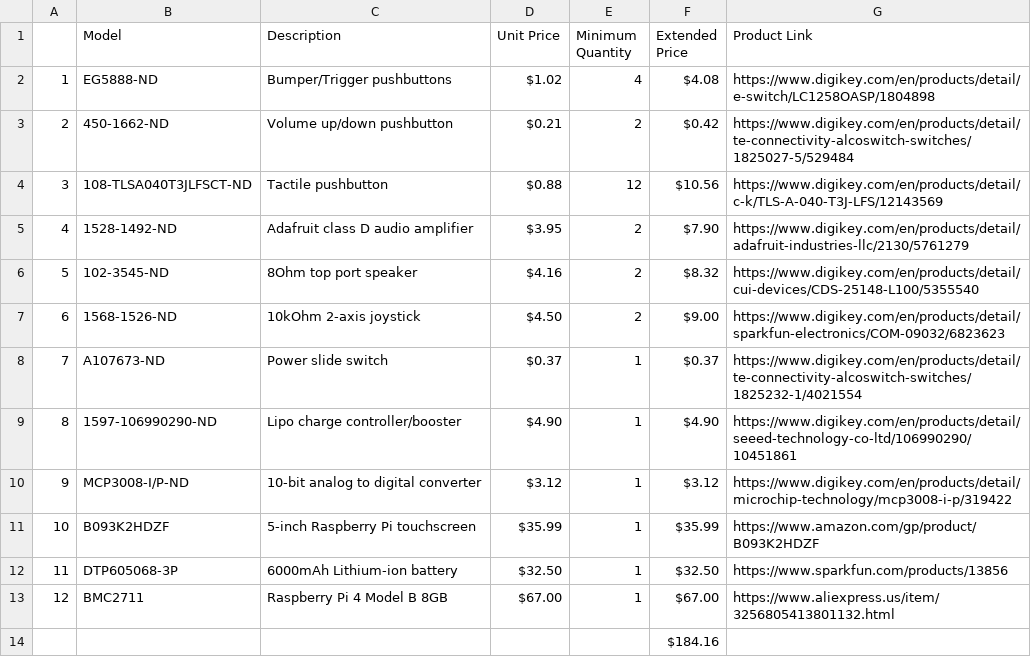
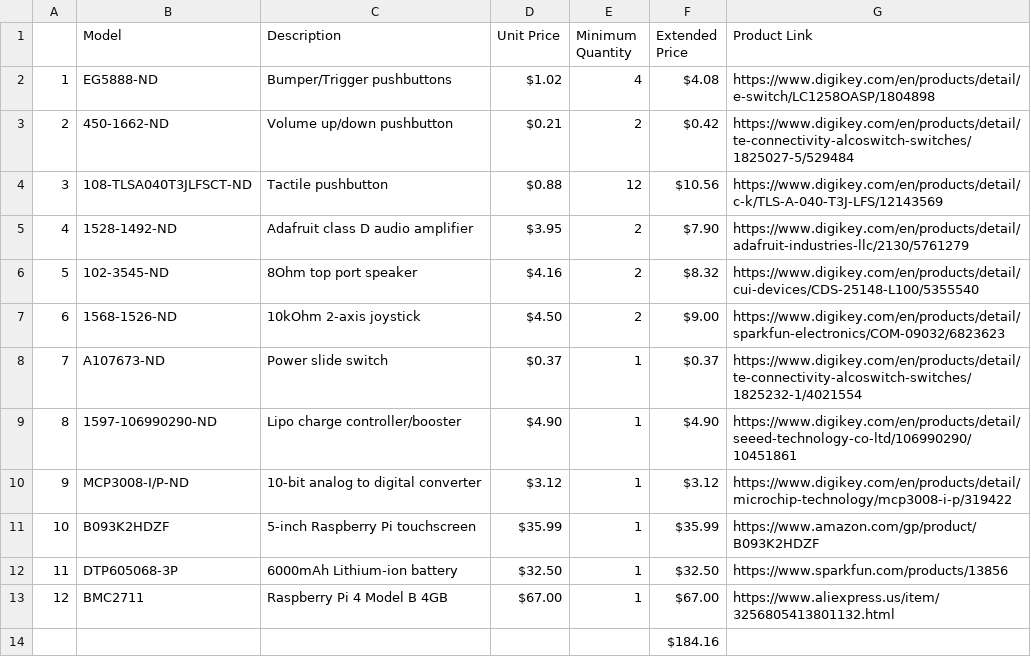
Before and after one commit to Strayfade/handheld, a CSV file: pcb/Handheld BOM.csv, drawn as a sheet.

Commit message:
Update Handheld BOM.csv

```diff
--- a/pcb/Handheld BOM.csv
+++ b/pcb/Handheld BOM.csv
@@ -12,3 +12,3 @@
 11,DTP605068-3P,6000mAh Lithium-ion battery,$32.50,1,$32.50,https://www.sparkfun.com/products/13856
-12,BMC2711,Raspberry Pi 4 Model B 8GB,$67.00,1,$67.00,https://www.aliexpress.us/item/3256805413801132.html
+12,BMC2711,Raspberry Pi 4 Model B 4GB,$67.00,1,$67.00,https://www.aliexpress.us/item/3256805413801132.html
 ,,,,,$184.16,
```
